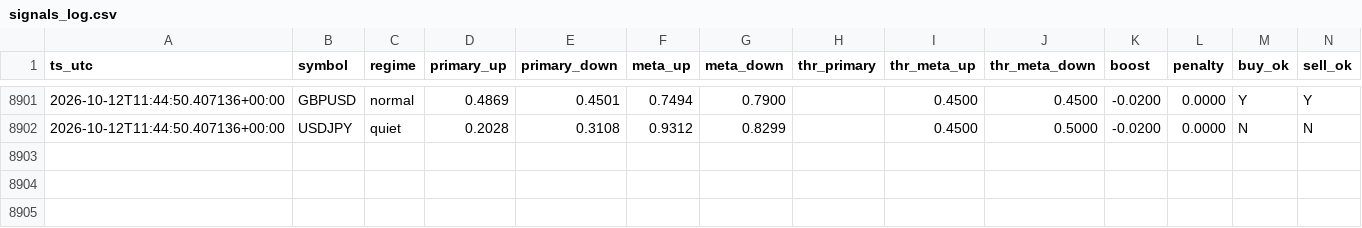
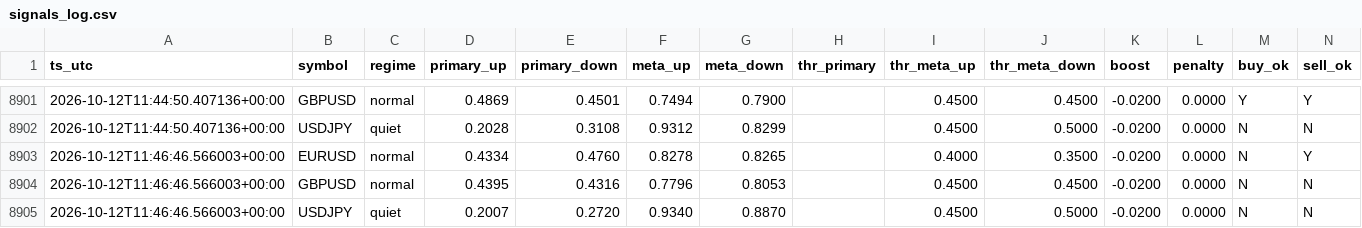
Before and after one commit to Dannyijebor/forex-bot, a CSV file: signals_log.csv, drawn as a sheet; only a part is shown, gaps mark what is left out; rows hold the shown columns only; the diff names each change by its address in the sheet, - before the commit and + after, or states it on an @@ line.

```diff
--- a/signals_log.csv
+++ b/signals_log.csv
+row 8903: 2026-10-12T11:46:46.566003+00:00 | EURUSD | normal | 0.4334 | 0.4760 | 0.8278 | 0.8265 |  | 0.4000 | 0.3500 | -0.0200 | 0.0000 | N | Y
+row 8904: 2026-10-12T11:46:46.566003+00:00 | GBPUSD | normal | 0.4395 | 0.4316 | 0.7796 | 0.8053 |  | 0.4500 | 0.4500 | -0.0200 | 0.0000 | N | N
+row 8905: 2026-10-12T11:46:46.566003+00:00 | USDJPY | quiet | 0.2007 | 0.2720 | 0.9340 | 0.8870 |  | 0.4500 | 0.5000 | -0.0200 | 0.0000 | N | N
```
Also changed, not shown: bars_cache_EURUSD.csv, bars_cache_GBPUSD.csv, 1 other file.
